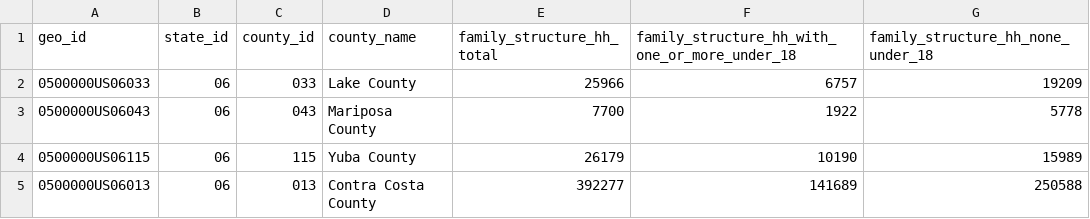
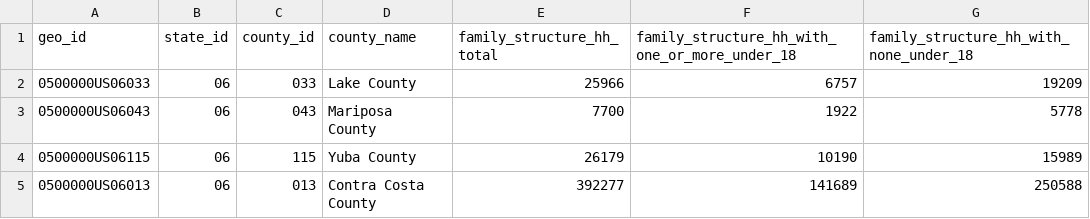
Before and after one commit to sloth143chunk/Internet_Access_Analysis, a CSV file: resources/census_api/census_family_structure_data.csv, drawn as a sheet; only a part is shown.

Commit message:
update to new column in family_structure table

```diff
--- a/resources/census_api/census_family_structure_data.csv
+++ b/resources/census_api/census_family_structure_data.csv
@@ -1,2 +1,2 @@
-geo_id,state_id,county_id,county_name,family_structure_hh_total,family_structure_hh_with_one_or_more_under_18,family_structure_hh_none_under_18
+geo_id,state_id,county_id,county_name,family_structure_hh_total,family_structure_hh_with_one_or_more_under_18,family_structure_hh_with_none_under_18
 0500000US06033,06,033,Lake County,25966,6757,19209
```
Also changed, not shown: 1 other file.
